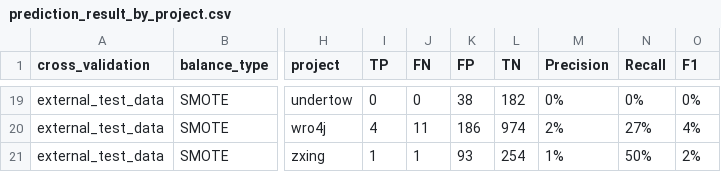
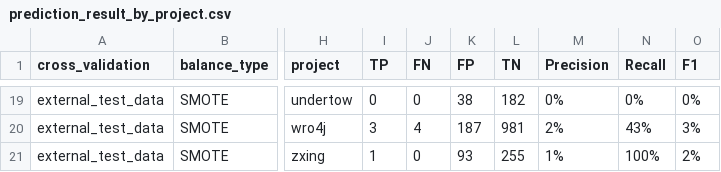
Before and after one commit to Ti-tanium/Software-Test-Project, a CSV file: test_script/results/flakeflagger/only_flakeflagger_classification_result/our_data_on_external_testing_dataset/IG_0.0/prediction_result_by_project.csv, drawn as a sheet; only a part is shown, gaps mark what is left out; the diff covers the shown part only; the diff names each change by its address in the sheet, - before the commit and + after, or states it on an @@ line.

```diff
--- a/test_script/results/flakeflagger/only_flakeflagger_classification_result/our_data_on_external_testing_dataset/IG_0.0/prediction_result_by_project.csv
+++ b/test_script/results/flakeflagger/only_flakeflagger_classification_result/our_data_on_external_testing_dataset/IG_0.0/prediction_result_by_project.csv
-I20 (TP): 4
+I20 (TP): 3
-J20 (FN): 11
+J20 (FN): 4
-K20 (FP): 186
+K20 (FP): 187
-L20 (TN): 974
+L20 (TN): 981
-N20 (Recall): 27%
+N20 (Recall): 43%
-O20 (F1): 4%
+O20 (F1): 3%
-J21 (FN): 1
+J21 (FN): 0
-L21 (TN): 254
+L21 (TN): 255
-N21 (Recall): 50%
+N21 (Recall): 100%
```
Also changed, not shown: 61 edited cells elsewhere in this file, test_script/results/flakeflagger/FlakeFlagger_features_IGs_your_dataset.csv, test_script/results/flakeflagger/only_flakeflagger_classification_result/our_data_on_external_testing_dataset/IG_0.0/prediction_result.csv, 9 other files.
